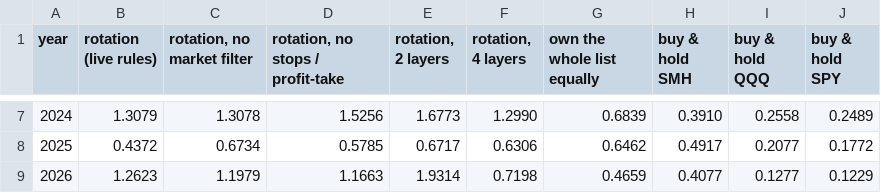
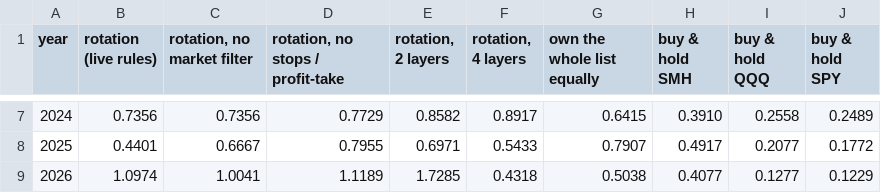
Before and after one commit to RoeyOkanin/ai-tracker, a CSV file: data/backtest/yearly.csv, drawn as a sheet; only a part is shown, gaps mark what is left out; the diff covers the shown part only.

```diff
--- a/data/backtest/yearly.csv
+++ b/data/backtest/yearly.csv
@@ -7,3 +7,3 @@ year,rotation (live rules),"rotation, no market filter","rotation, no stops / pr
-2024,1.3079,1.3078,1.5256,1.6773,1.2990,0.6839,0.3910,0.2558,0.2489
-2025,0.4372,0.6734,0.5785,0.6717,0.6306,0.6462,0.4917,0.2077,0.1772
-2026,1.2623,1.1979,1.1663,1.9314,0.7198,0.4659,0.4077,0.1277,0.1229
+2024,0.7356,0.7356,0.7729,0.8582,0.8917,0.6415,0.3910,0.2558,0.2489
+2025,0.4401,0.6667,0.7955,0.6971,0.5433,0.7907,0.4917,0.2077,0.1772
+2026,1.0974,1.0041,1.1189,1.7285,0.4318,0.5038,0.4077,0.1277,0.1229
```
Also changed, not shown: 30 edited cells elsewhere in this file, data/backtest/monthly_picks.csv, data/backtest/nav.csv, 4 other files.
